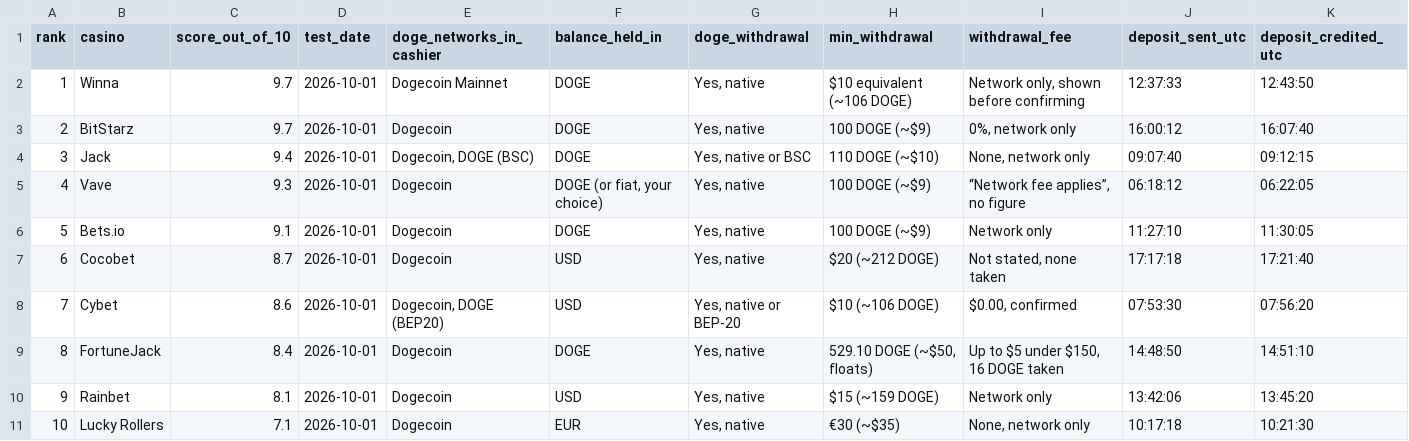
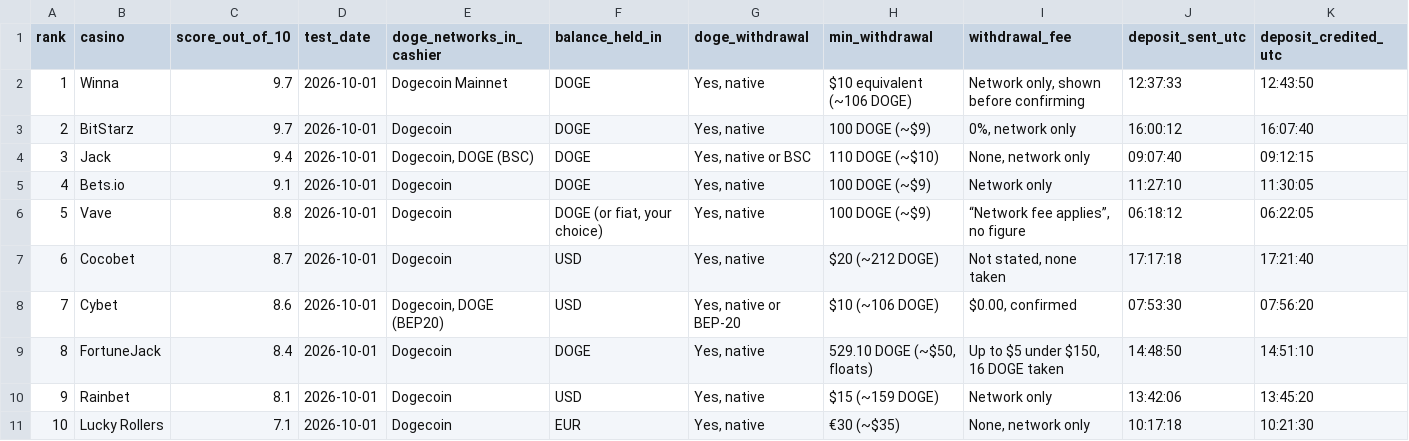
Before and after one commit to Bardo-Lindqvist/doge-cashier-tests, a CSV file: data/doge-cashier-test-2026-10-01.csv, drawn as a sheet; only a part is shown; removed rows and columns are numbered as before the commit, all else as after; rows hold the shown columns only; the diff names each change by its address in the sheet, - before the commit and + after, or states it on an @@ line.

Commit message:
Vave 9.3 to 8.8 after Casino Guru check (D10), Bets.io now 4th
Casino Guru Safety Index for all ten checked on 21 October 2026. Vave is at 1.8, under the 6.0 line of rule D10, and loses 0.5 like Bets.io (3.2) already did. Only rank and score_out_of_10 changed, no test figure.

```diff
--- a/data/doge-cashier-test-2026-10-01.csv
+++ b/data/doge-cashier-test-2026-10-01.csv
-row 5: 4 | Vave | 9.3 | 2026-10-01 | Dogecoin | DOGE (or fiat, your choice) | Yes, native | 100 DOGE (~$9) | “Network fee applies”, no figure | 06:18:12 | 06:22:05
@@ column A (rank) renumbered in row 5 @@
+row 6: 5 | Vave | 8.8 | 2026-10-01 | Dogecoin | DOGE (or fiat, your choice) | Yes, native | 100 DOGE (~$9) | “Network fee applies”, no figure | 06:18:12 | 06:22:05
```
Also changed, not shown: 1 other file.
